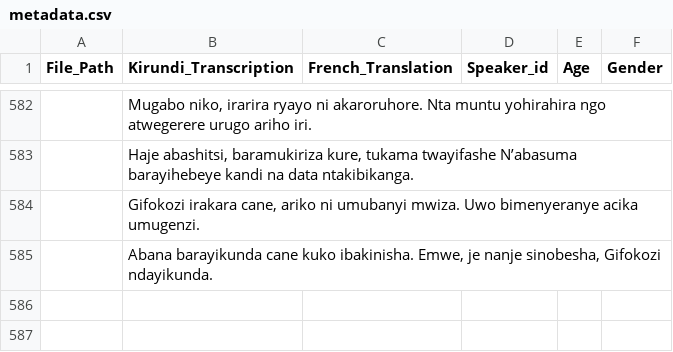
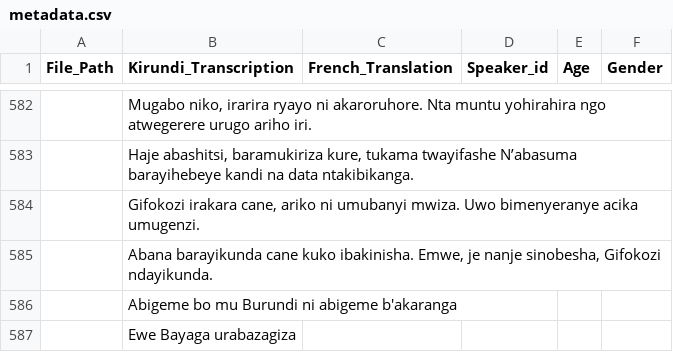
Before and after one commit to Ijwi-ry-Ikirundi-AI/Kirundi_Dataset, a CSV file: metadata.csv, drawn as a sheet; only a part is shown, gaps mark what is left out; the diff names each change by its address in the sheet, - before the commit and + after, or states it on an @@ line.

```diff
--- a/metadata.csv
+++ b/metadata.csv
+row 586:  | Abigeme bo mu Burundi ni abigeme b'akaranga
+row 587:  | Ewe Bayaga urabazagiza
```
Also changed, not shown: 1 other file.
